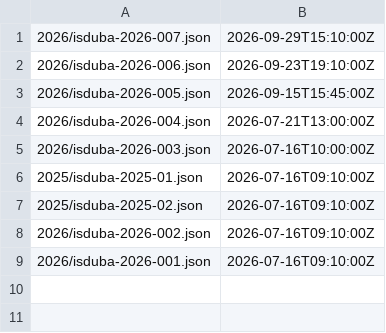
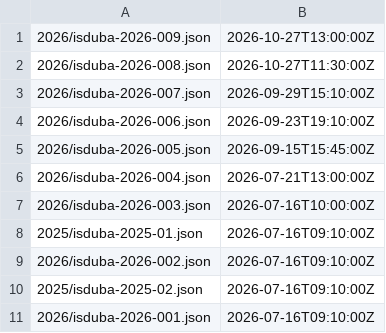
Before and after one commit to ISDuBA/ISDuBA.github.io, a CSV file: .well-known/csaf/white/changes.csv, drawn as a sheet.

```diff
--- a/.well-known/csaf/white/changes.csv
+++ b/.well-known/csaf/white/changes.csv
@@ -1 +1,3 @@
+"2026/isduba-2026-009.json","2026-10-27T13:00:00Z"
+"2026/isduba-2026-008.json","2026-10-27T11:30:00Z"
 "2026/isduba-2026-007.json","2026-09-29T15:10:00Z"
@@ -6,4 +8,4 @@
 "2025/isduba-2025-01.json","2026-07-16T09:10:00Z"
+"2026/isduba-2026-002.json","2026-07-16T09:10:00Z"
 "2025/isduba-2025-02.json","2026-07-16T09:10:00Z"
-"2026/isduba-2026-002.json","2026-07-16T09:10:00Z"
 "2026/isduba-2026-001.json","2026-07-16T09:10:00Z"
```
Also changed, not shown: 16 other files.
